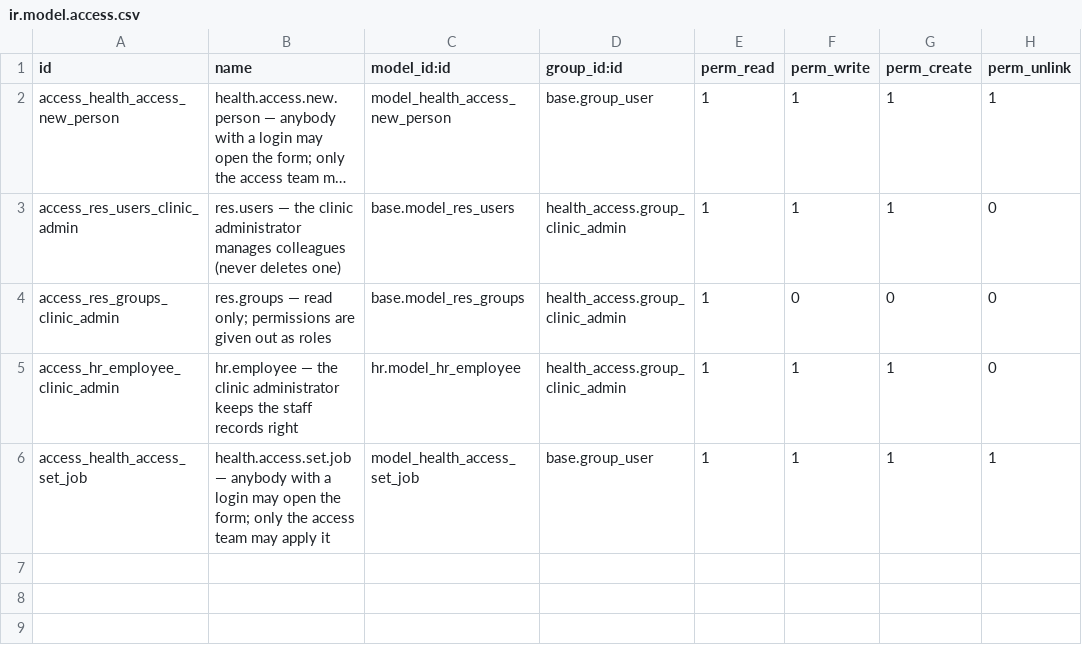
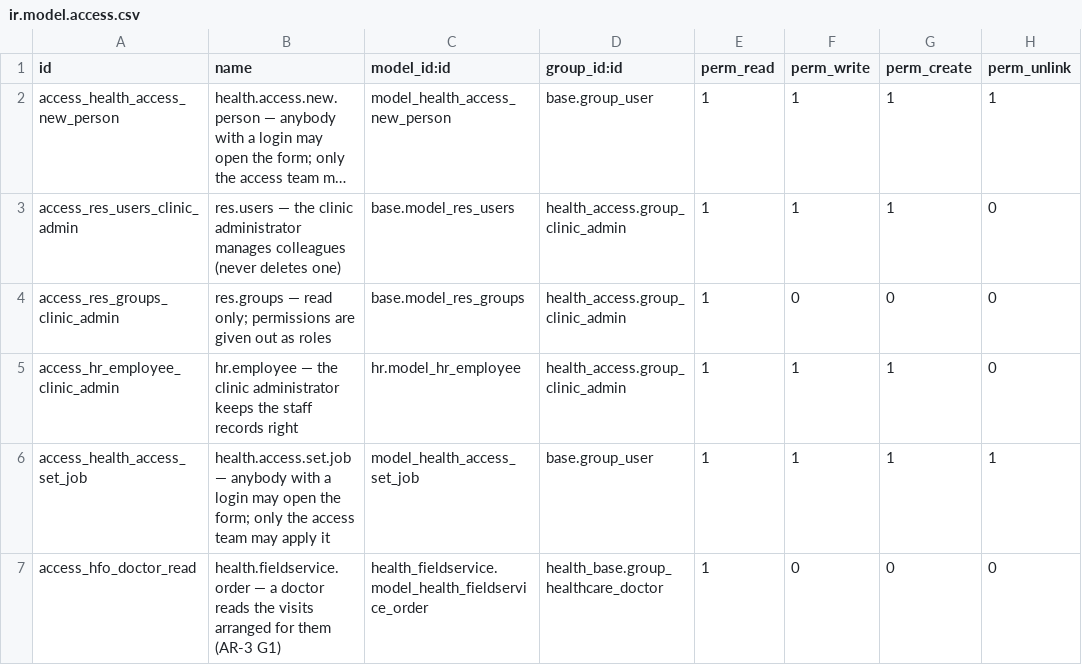
Before and after one commit to biztinct/health, a CSV file: addons/health_access/security/ir.model.access.csv, drawn as a sheet; long unchanged cells end in …; the diff names each change by its address in the sheet, - before the commit and + after, or states it on an @@ line.

```diff
--- a/addons/health_access/security/ir.model.access.csv
+++ b/addons/health_access/security/ir.model.access.csv
+row 7: access_hfo_doctor_read | health.fieldservice.order — a doctor reads the visits arranged for them (AR-3 G1) | health_fieldservice.model_health_fieldservice_order | health_base.group_healthcare_doctor | 1 | 0 | 0 | 0
```
Also changed, not shown: 52 other files.
